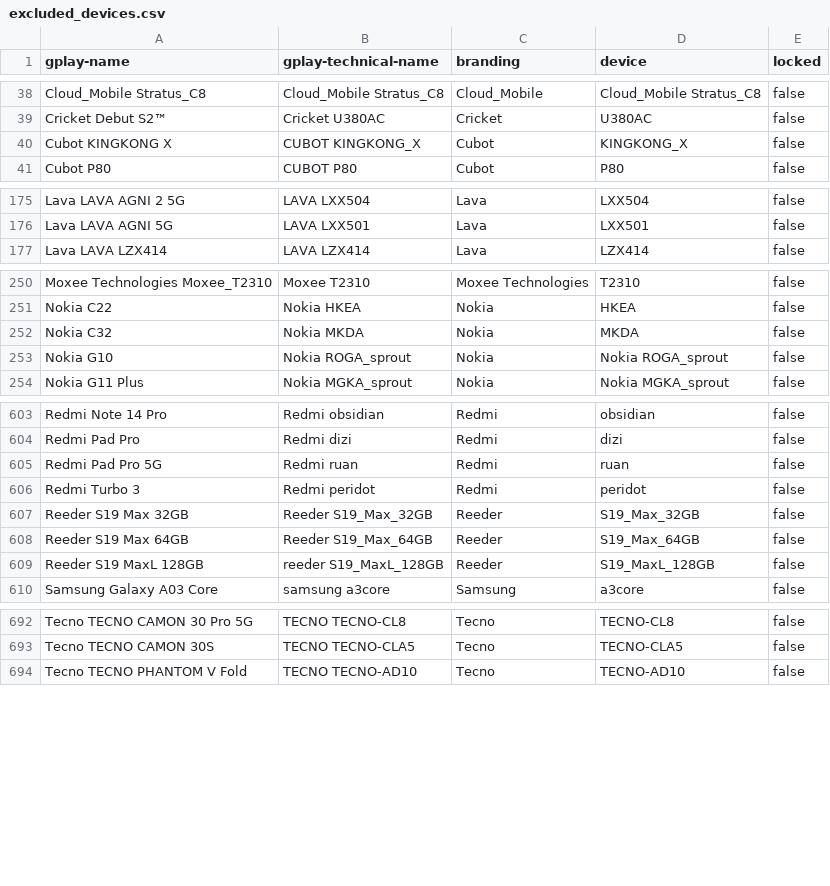
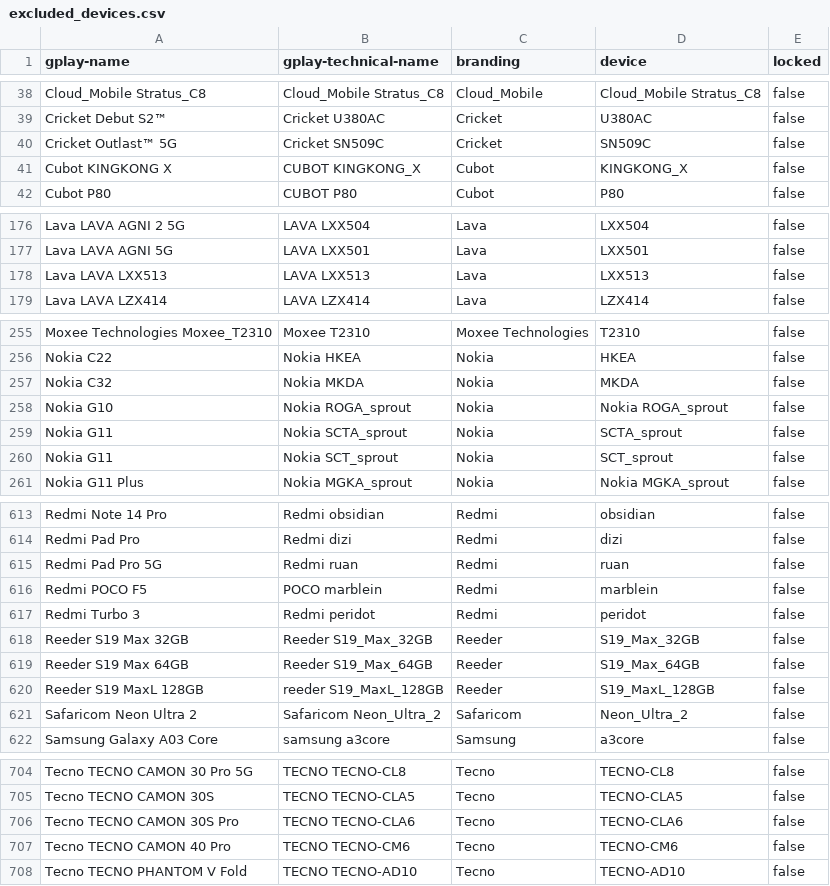
Before and after one commit to Feuerswut/flashdim, a CSV file: app/src/main/res/raw/excluded_devices.csv, drawn as a sheet; only a part is shown, gaps mark what is left out; the diff covers the shown part only.

Commit message:
docs: update excluded devices and badges

```diff
--- a/app/src/main/res/raw/excluded_devices.csv
+++ b/app/src/main/res/raw/excluded_devices.csv
@@ -39,2 +39,3 @@ Cloud_Mobile Stratus_C8,Cloud_Mobile Stratus_C8,Cloud_Mobile,Cloud_Mobile Stratu
 Cricket Debut S2™,Cricket U380AC,Cricket,U380AC,false
+Cricket Outlast™ 5G,Cricket SN509C,Cricket,SN509C,false
 Cubot KINGKONG X,CUBOT KINGKONG_X,Cubot,KINGKONG_X,false
@@ -176,2 +177,3 @@ Lava LAVA AGNI 2 5G,LAVA LXX504,Lava,LXX504,false
 Lava LAVA AGNI 5G,LAVA LXX501,Lava,LXX501,false
+Lava LAVA LXX513,LAVA LXX513,Lava,LXX513,false
 Lava LAVA LZX414,LAVA LZX414,Lava,LZX414,false
@@ -253,2 +258,4 @@ Nokia C32,Nokia MKDA,Nokia,MKDA,false
 Nokia G10,Nokia ROGA_sprout,Nokia,Nokia ROGA_sprout,false
+Nokia G11,Nokia SCTA_sprout,Nokia,SCTA_sprout,false
+Nokia G11,Nokia SCT_sprout,Nokia,SCT_sprout,false
 Nokia G11 Plus,Nokia MGKA_sprout,Nokia,Nokia MGKA_sprout,false
@@ -605,2 +615,3 @@ Redmi Pad Pro,Redmi dizi,Redmi,dizi,false
 Redmi Pad Pro 5G,Redmi ruan,Redmi,ruan,false
+Redmi POCO F5,POCO marblein,Redmi,marblein,false
 Redmi Turbo 3,Redmi peridot,Redmi,peridot,false
@@ -609,2 +620,3 @@ Reeder S19 Max 64GB,Reeder S19_Max_64GB,Reeder,S19_Max_64GB,false
 Reeder S19 MaxL 128GB,reeder S19_MaxL_128GB,Reeder,S19_MaxL_128GB,false
+Safaricom Neon Ultra 2,Safaricom Neon_Ultra_2,Safaricom,Neon_Ultra_2,false
 Samsung Galaxy A03 Core,samsung a3core,Samsung,a3core,false
@@ -693,2 +705,4 @@ Tecno TECNO CAMON 30 Pro 5G,TECNO TECNO-CL8,Tecno,TECNO-CL8,false
 Tecno TECNO CAMON 30S,TECNO TECNO-CLA5,Tecno,TECNO-CLA5,false
+Tecno TECNO CAMON 30S Pro,TECNO TECNO-CLA6,Tecno,TECNO-CLA6,false
+Tecno TECNO CAMON 40 Pro,TECNO TECNO-CM6,Tecno,TECNO-CM6,false
 Tecno TECNO PHANTOM V Fold,TECNO TECNO-AD10,Tecno,TECNO-AD10,false
```
Also changed, not shown: 10 added rows elsewhere in this file, 1 other file.
